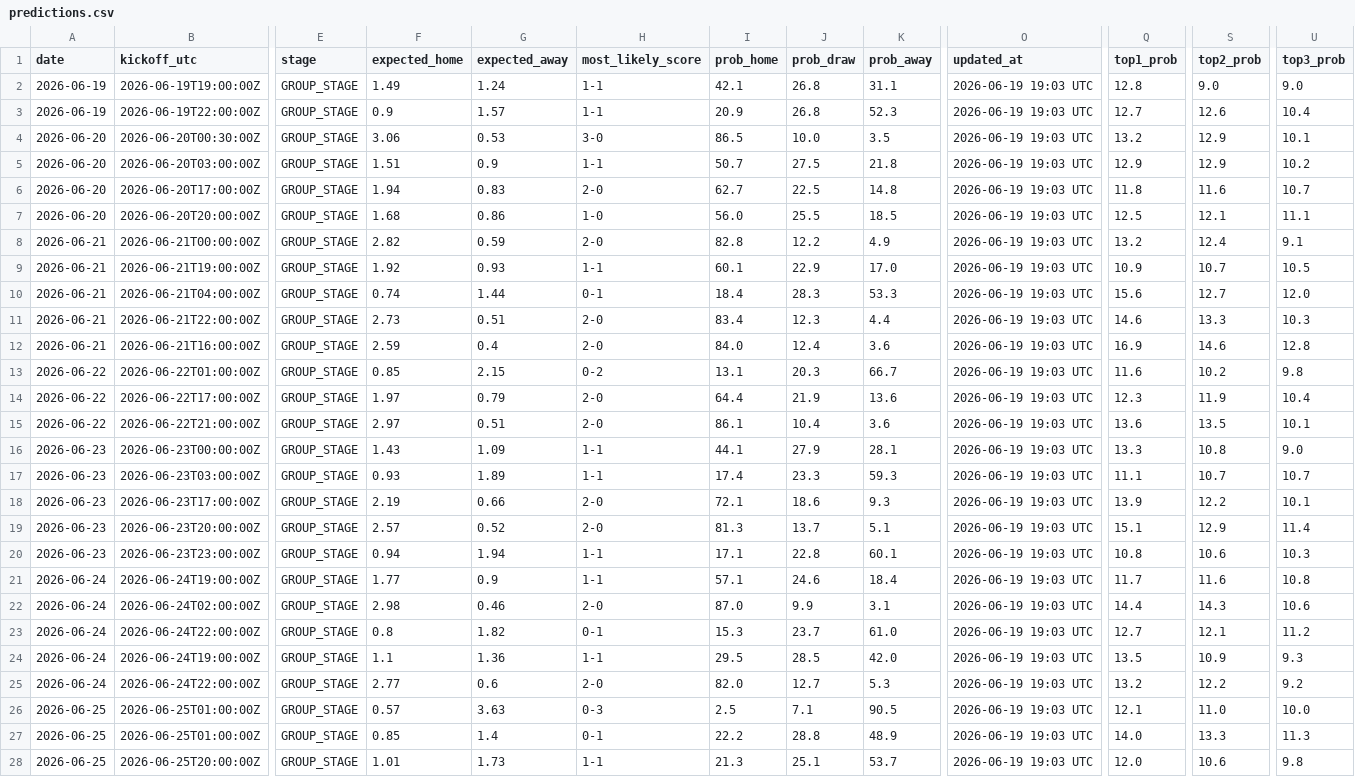
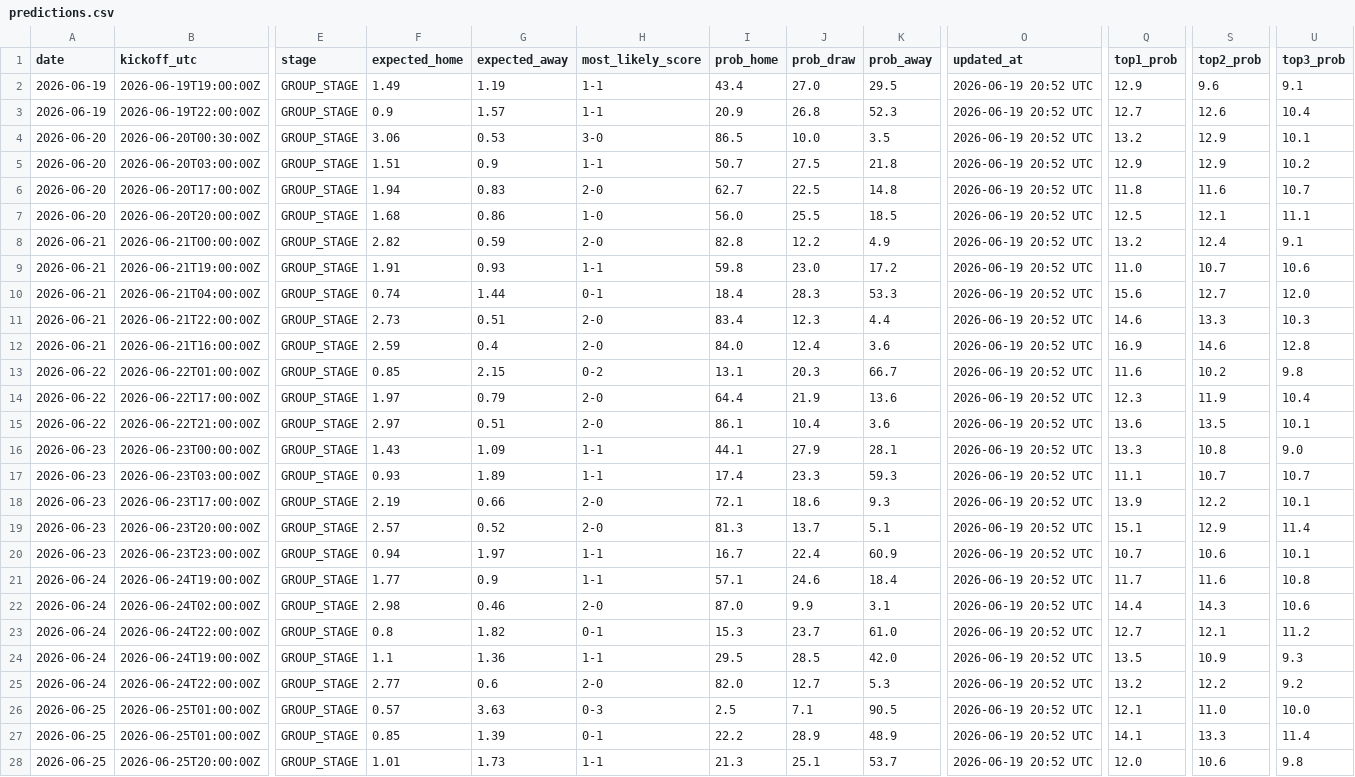
Before and after one commit to umutyyapici/DK-Tahminator, a CSV file: data/predictions.csv, drawn as a sheet; only a part is shown, gaps mark what is left out; the diff covers the shown part only; the diff names each change by its address in the sheet, - before the commit and + after, or states it on an @@ line.

```diff
--- a/data/predictions.csv
+++ b/data/predictions.csv
-G2 (expected_away): 1.24
+G2 (expected_away): 1.19
-I2 (prob_home): 42.1
+I2 (prob_home): 43.4
-J2 (prob_draw): 26.8
+J2 (prob_draw): 27.0
-K2 (prob_away): 31.1
+K2 (prob_away): 29.5
-O2:O28 (updated_at): 2026-06-19 19:03 UTC
+O2:O28 (updated_at): 2026-06-19 20:52 UTC
-Q2 (top1_prob): 12.8
+Q2 (top1_prob): 12.9
-S2 (top2_prob): 9.0
+S2 (top2_prob): 9.6
-U2 (top3_prob): 9.0
+U2 (top3_prob): 9.1
-F9 (expected_home): 1.92
+F9 (expected_home): 1.91
-I9 (prob_home): 60.1
+I9 (prob_home): 59.8
-J9 (prob_draw): 22.9
+J9 (prob_draw): 23.0
-K9 (prob_away): 17.0
+K9 (prob_away): 17.2
-Q9 (top1_prob): 10.9
+Q9 (top1_prob): 11.0
-U9 (top3_prob): 10.5
+U9 (top3_prob): 10.6
-G20 (expected_away): 1.94
+G20 (expected_away): 1.97
-I20 (prob_home): 17.1
+I20 (prob_home): 16.7
-J20 (prob_draw): 22.8
+J20 (prob_draw): 22.4
-K20 (prob_away): 60.1
+K20 (prob_away): 60.9
-Q20 (top1_prob): 10.8
+Q20 (top1_prob): 10.7
-U20 (top3_prob): 10.3
+U20 (top3_prob): 10.1
-G27 (expected_away): 1.4
+G27 (expected_away): 1.39
-J27 (prob_draw): 28.8
+J27 (prob_draw): 28.9
-Q27 (top1_prob): 14.0
+Q27 (top1_prob): 14.1
-U27 (top3_prob): 11.3
+U27 (top3_prob): 11.4
```
Also changed, not shown: 37 edited cells elsewhere in this file, data/matches_2026.csv, data/predictions_history.csv, 2 other files.
